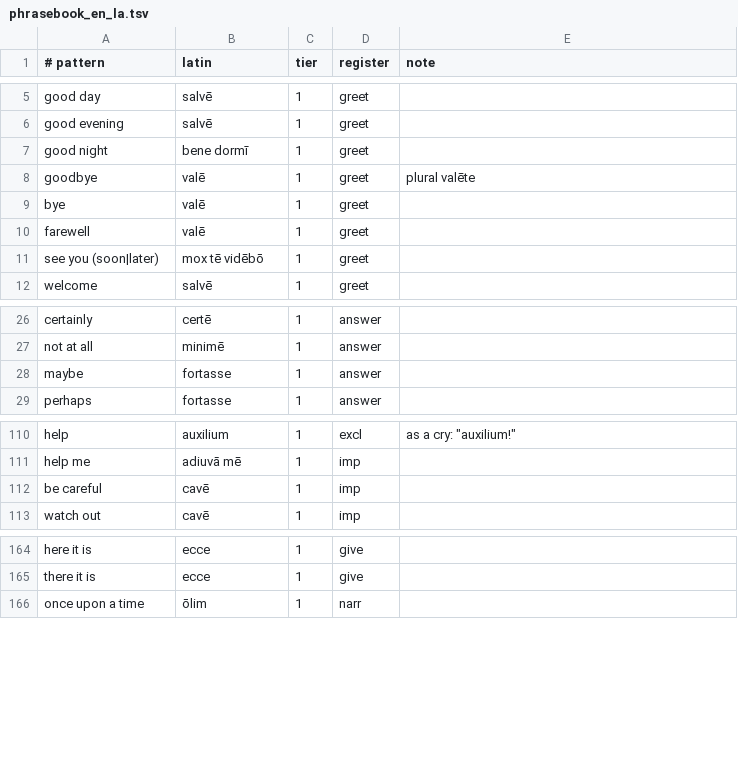
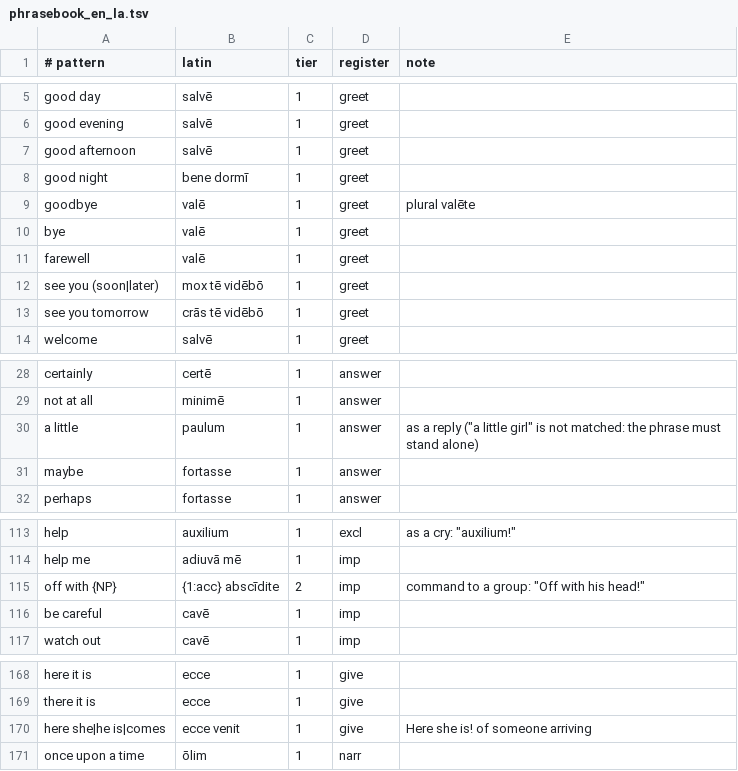
Before and after one commit to oldenKnight/vetusPoeta, a TSV file: data/curated/phrasebook_en_la.tsv, drawn as a sheet; only a part is shown, gaps mark what is left out; the diff names each change by its address in the sheet, - before the commit and + after, or states it on an @@ line.

```diff
--- a/data/curated/phrasebook_en_la.tsv
+++ b/data/curated/phrasebook_en_la.tsv
+row 7: good afternoon | salvē | 1 | greet
+row 13: see you tomorrow | crās tē vidēbō | 1 | greet
+row 30: a little | paulum | 1 | answer | as a reply ("a little girl" is not matched: the phrase must stand alone)
+row 115: off with {NP} | {1:acc} abscīdite | 2 | imp | command to a group: "Off with his head!"
+row 170: here she|he is|comes | ecce venit | 1 | give | Here she is! of someone arriving
```
Also changed, not shown: 17 other files.
